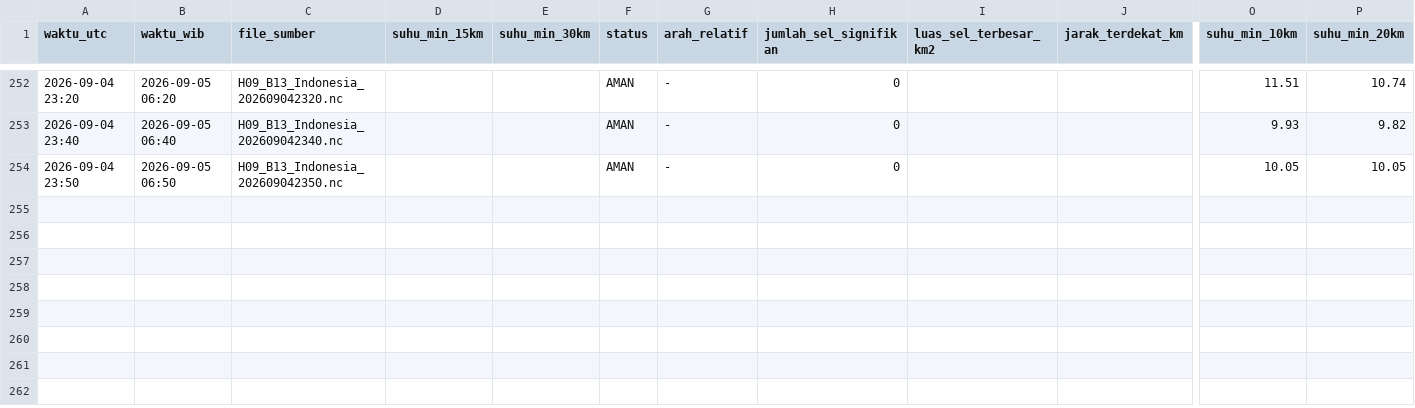
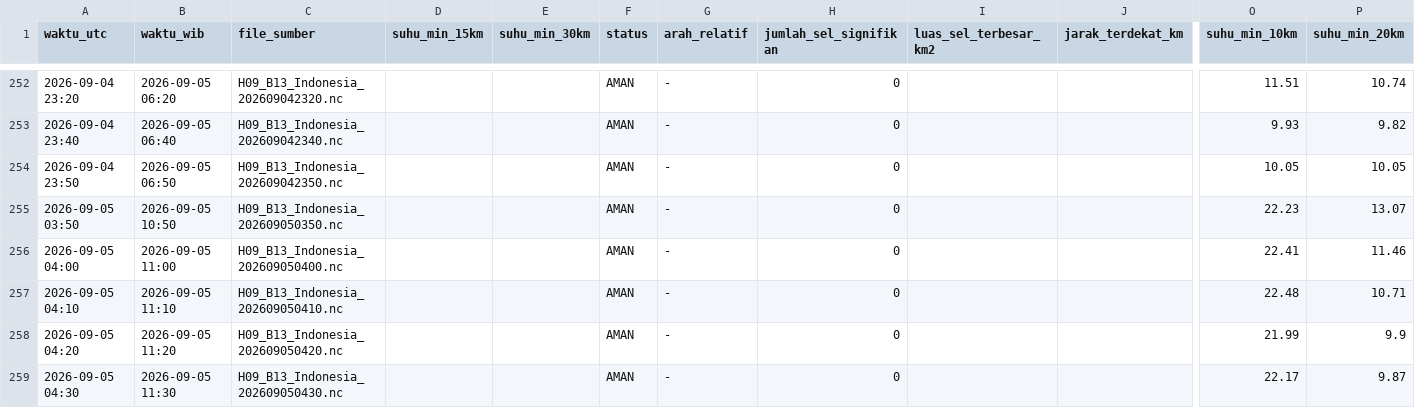
Before and after one commit to septiadiyudhi-cmd/ews-ketapang, a CSV file: Satelit/log_status_cb.csv, drawn as a sheet; only a part is shown, gaps mark what is left out; rows hold the shown columns only; the diff names each change by its address in the sheet, - before the commit and + after, or states it on an @@ line.

Commit message:
Auto-update data EWS

```diff
--- a/Satelit/log_status_cb.csv
+++ b/Satelit/log_status_cb.csv
+row 255: 2026-09-05 03:50 | 2026-09-05 10:50 | H09_B13_Indonesia_202609050350.nc |  |  | AMAN | - | 0 |  |  | 22.23 | 13.07
+row 256: 2026-09-05 04:00 | 2026-09-05 11:00 | H09_B13_Indonesia_202609050400.nc |  |  | AMAN | - | 0 |  |  | 22.41 | 11.46
+row 257: 2026-09-05 04:10 | 2026-09-05 11:10 | H09_B13_Indonesia_202609050410.nc |  |  | AMAN | - | 0 |  |  | 22.48 | 10.71
+row 258: 2026-09-05 04:20 | 2026-09-05 11:20 | H09_B13_Indonesia_202609050420.nc |  |  | AMAN | - | 0 |  |  | 21.99 | 9.9
+row 259: 2026-09-05 04:30 | 2026-09-05 11:30 | H09_B13_Indonesia_202609050430.nc |  |  | AMAN | - | 0 |  |  | 22.17 | 9.87
```
Also changed, not shown: 43 other files.
